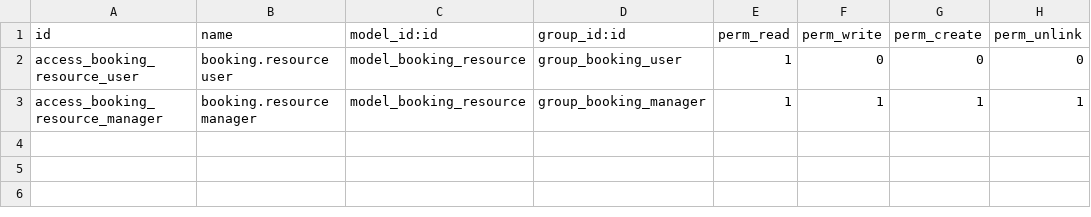
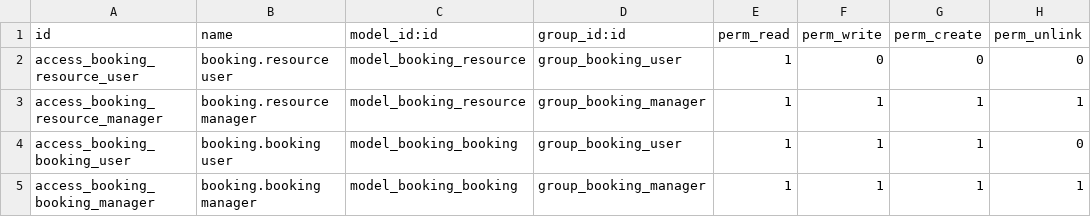
Before and after one commit to nogamesense4/odoo-room-booking, a CSV file: room_booking/security/ir.model.access.csv, drawn as a sheet.

Commit message:
feat: book a resource (happy path) with access rules
- booking.booking: purpose, resource, booked-for (defaults to you),
  start/end, computed duration, five-state selection (ADR-0002, 0003)
- New bookings are Confirmed, or Requested if the resource needs approval
- Validation: end after start; no start in the past for people (the
  superuser system actor is exempt so demo data can hold past bookings)
- Security: Users read all bookings, write only their own, never delete;
  only Managers book for someone else (Python check + record rules)
- List (state badges), form (status bar), search with default
  Upcoming filter; Bookings menu
- Shared test fixtures; 12 new tests

```diff
--- a/room_booking/security/ir.model.access.csv
+++ b/room_booking/security/ir.model.access.csv
@@ -3 +3,3 @@ access_booking_resource_user,booking.resource user,model_booking_resource,group_
 access_booking_resource_manager,booking.resource manager,model_booking_resource,group_booking_manager,1,1,1,1
+access_booking_booking_user,booking.booking user,model_booking_booking,group_booking_user,1,1,1,0
+access_booking_booking_manager,booking.booking manager,model_booking_booking,group_booking_manager,1,1,1,1
```
Also changed, not shown: 11 other files.
